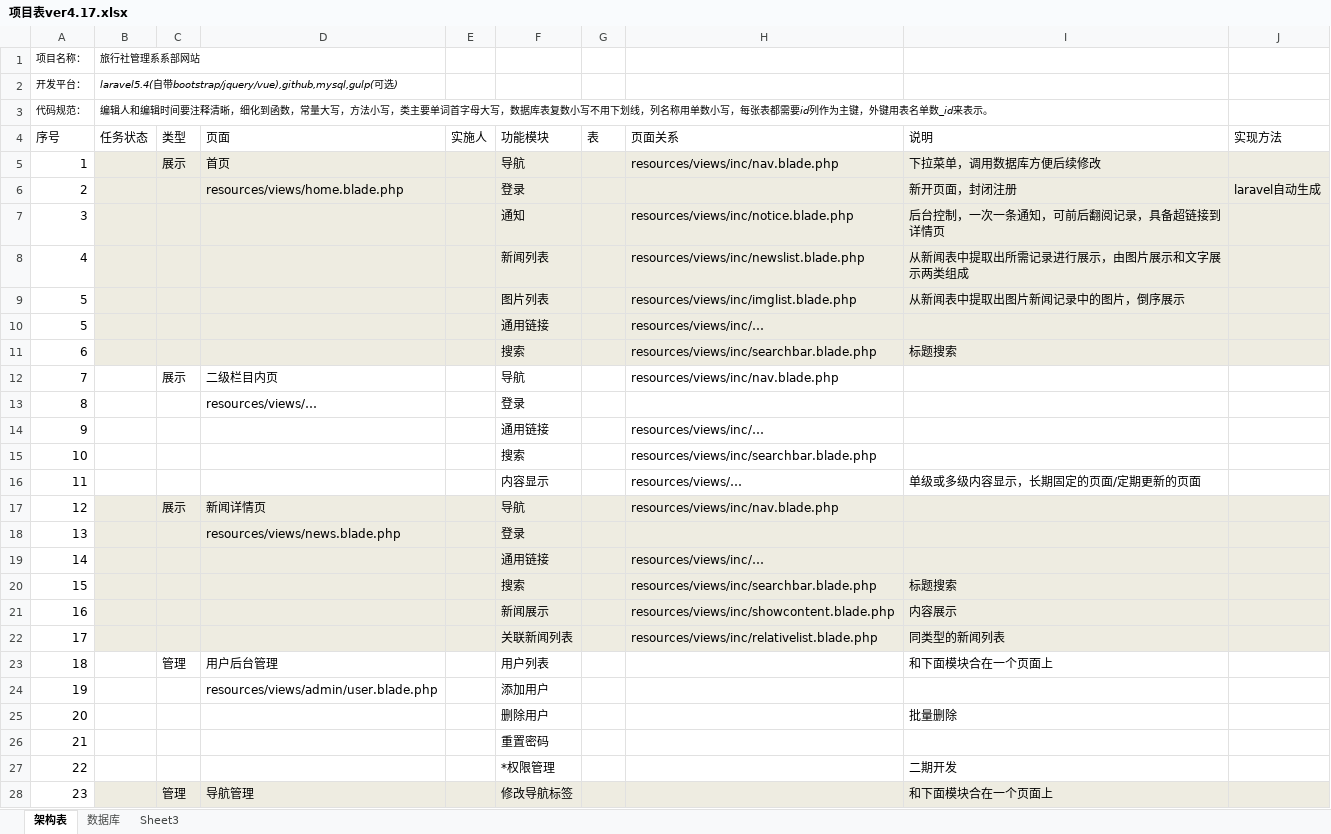
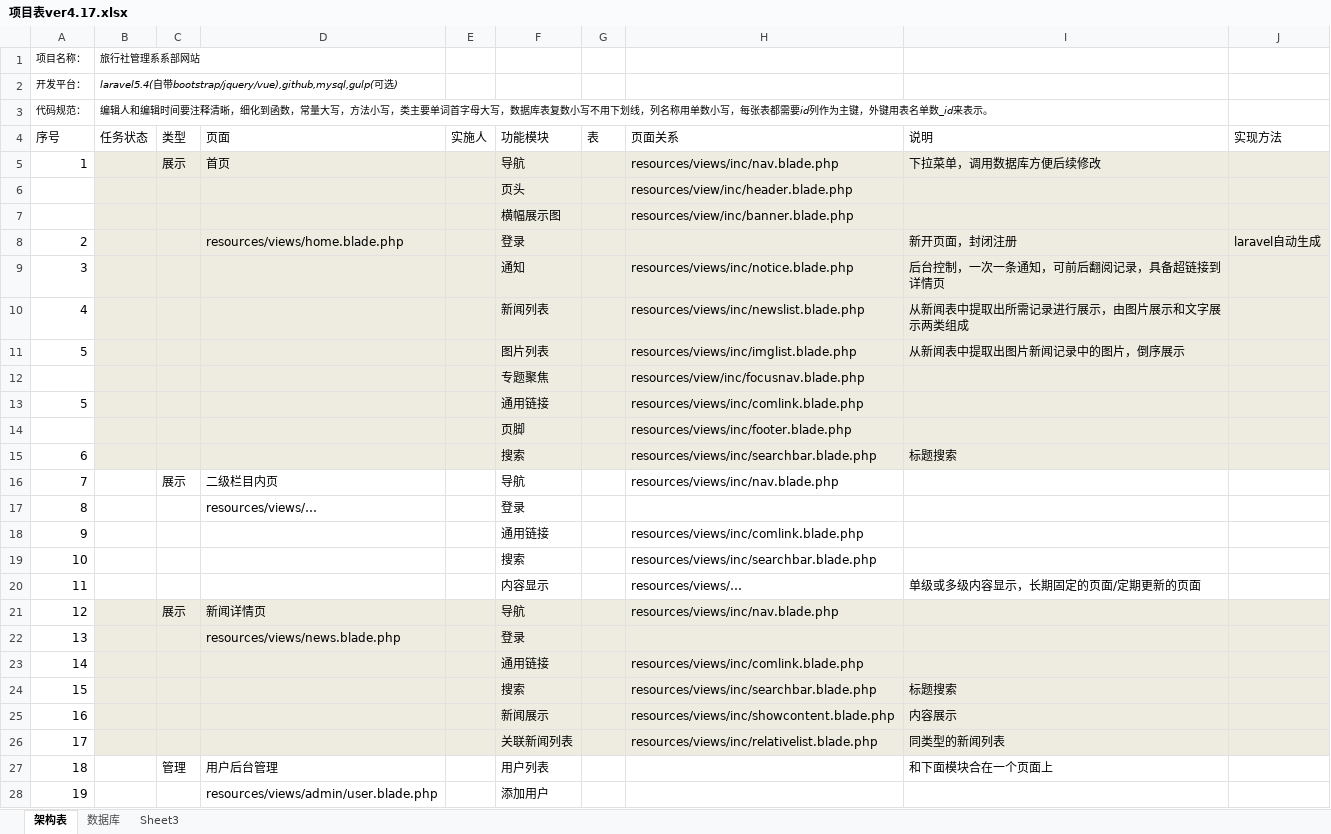
Before and after one commit to Cell-Y3Y/LGX, an Excel workbook: laravel/项目表ver4.17.xlsx, sheet 架构表, drawn as a sheet; only a part is shown; the shorter side is filled out with more unchanged rows; values as stored, in another font and other column widths than the file's, no borders; addresses are those after the commit; the diff names each change by its address in the sheet, - before the commit and + after, or states it on an @@ line.

```diff
--- a/laravel/项目表ver4.17.xlsx (sheet 架构表)
+++ b/laravel/项目表ver4.17.xlsx (sheet 架构表)
+row 6:  |  |  |  |  | 页头 |  | resources/view/inc/header.blade.php
+row 7:  |  |  |  |  | 横幅展示图 |  | resources/view/inc/banner.blade.php
+row 12:  |  |  |  |  | 专题聚焦 |  | resources/view/inc/focusnav.blade.php
-H13 (页面关系): resources/views/inc/…
+H13 (页面关系): resources/views/inc/comlink.blade.php
+row 14:  |  |  |  |  | 页脚 |  | resources/views/inc/footer.blade.php
-H18 (页面关系): resources/views/inc/…
+H18 (页面关系): resources/views/inc/comlink.blade.php
-H23 (页面关系): resources/views/inc/…
+H23 (页面关系): resources/views/inc/comlink.blade.php
```
Also changed, not shown: formulas that keep their value, 21 other files.
